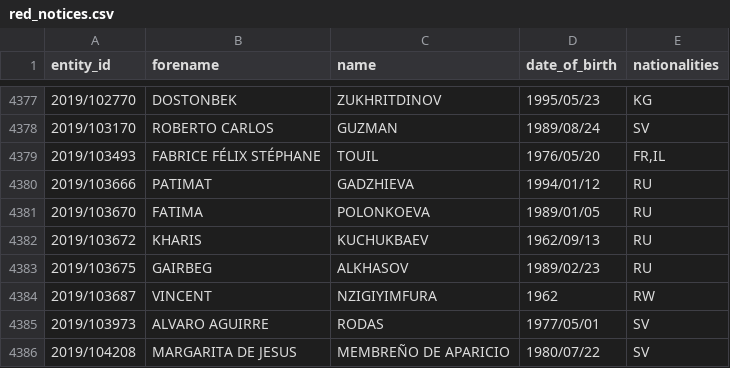
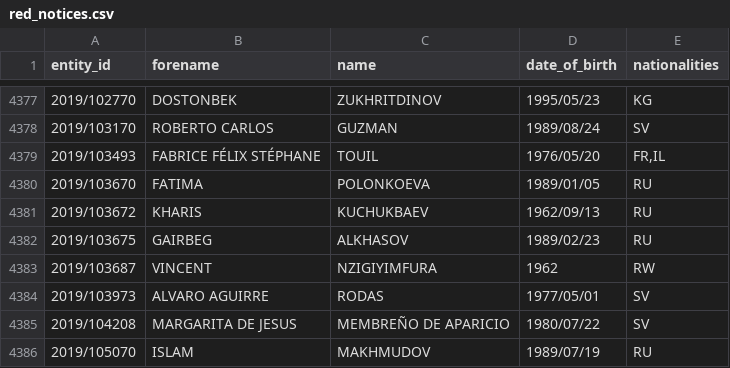
Before and after one commit to tmctmt/interpol-changes, a CSV file: red_notices.csv, drawn as a sheet; only a part is shown, gaps mark what is left out; the shorter side is filled out with more unchanged rows; the diff names each change by its address in the sheet, - before the commit and + after, or states it on an @@ line.

```diff
--- a/red_notices.csv
+++ b/red_notices.csv
-row 4380: 2019/103666 | PATIMAT | GADZHIEVA | 1994/01/12 | RU
```
